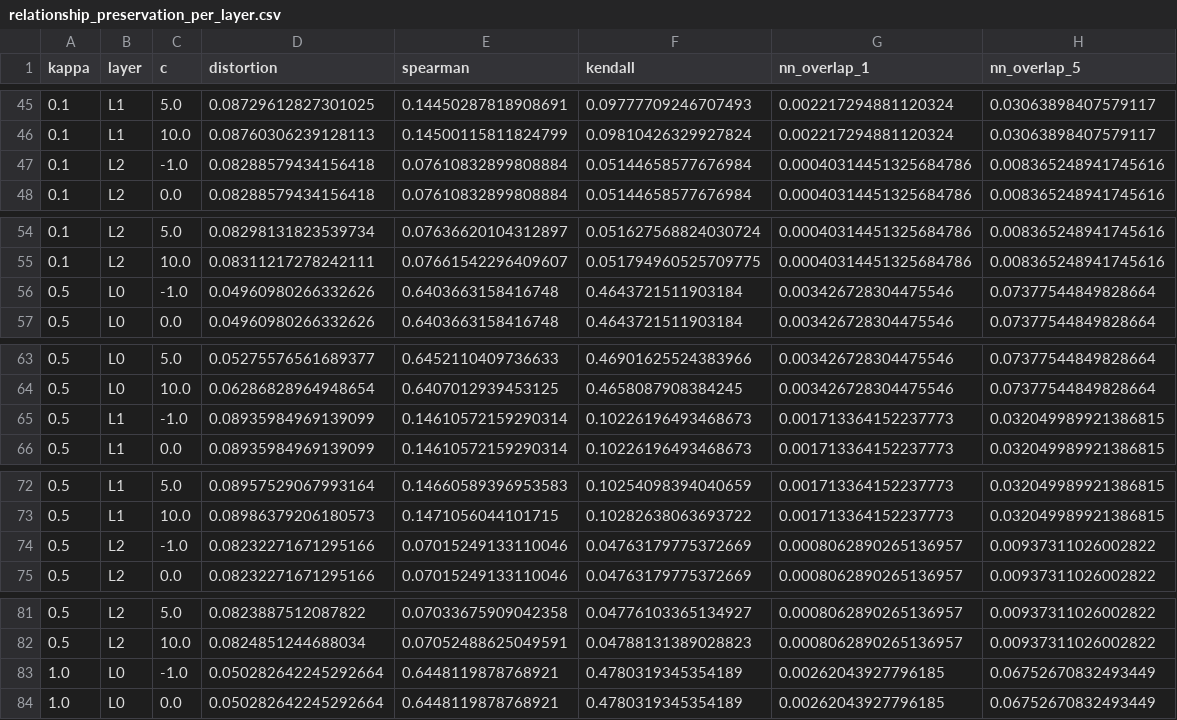
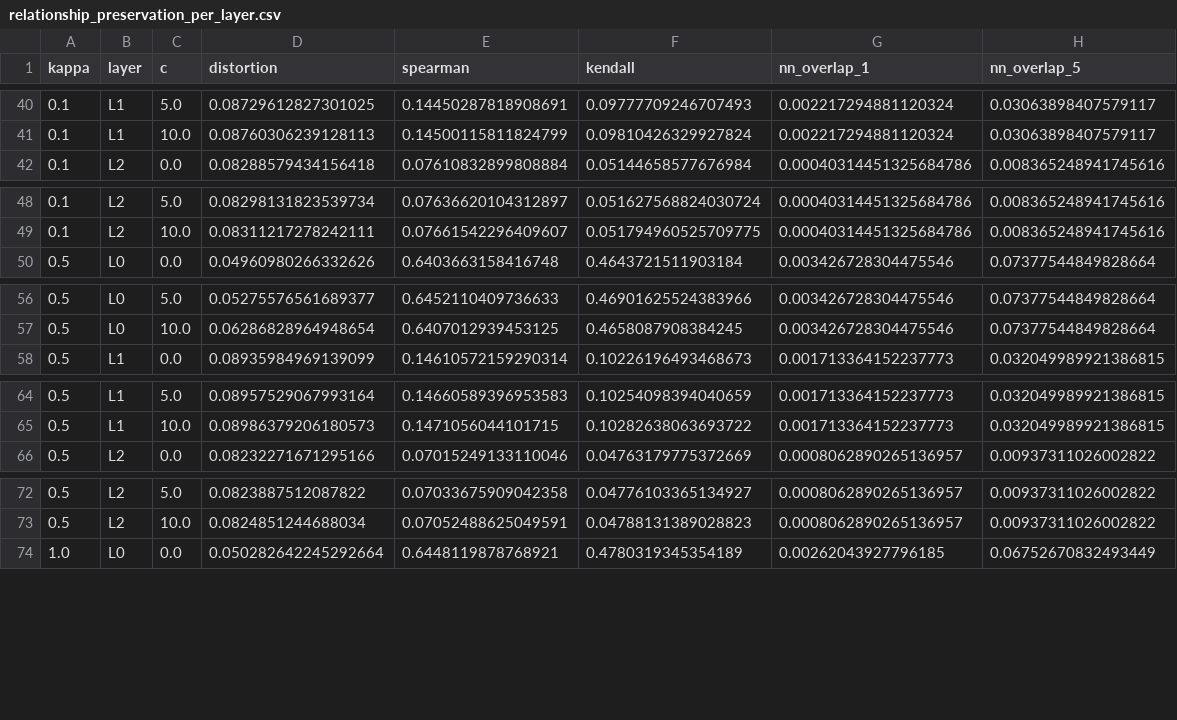
Before and after one commit to cpxjazz123/HiCurvRec, a CSV file: taskA/_history/issue120_pre_quant_residual_ref/relationship_preservation_per_layer.csv, drawn as a sheet; only a part is shown, gaps mark what is left out; the diff covers the shown part only; the diff names each change by its address in the sheet, - before the commit and + after, or states it on an @@ line.

```diff
--- a/taskA/_history/issue120_pre_quant_residual_ref/relationship_preservation_per_layer.csv
+++ b/taskA/_history/issue120_pre_quant_residual_ref/relationship_preservation_per_layer.csv
-row 47: 0.1 | L2 | -1.0 | 0.08288579434156418 | 0.07610832899808884 | 0.05144658577676984 | 0.00040314451325684786 | 0.008365248941745616
-row 56: 0.5 | L0 | -1.0 | 0.04960980266332626 | 0.6403663158416748 | 0.4643721511903184 | 0.003426728304475546 | 0.07377544849828664
-row 65: 0.5 | L1 | -1.0 | 0.08935984969139099 | 0.14610572159290314 | 0.10226196493468673 | 0.001713364152237773 | 0.032049989921386815
-row 74: 0.5 | L2 | -1.0 | 0.08232271671295166 | 0.07015249133110046 | 0.04763179775372669 | 0.0008062890265136957 | 0.00937311026002822
-row 83: 1.0 | L0 | -1.0 | 0.050282642245292664 | 0.6448119878768921 | 0.4780319345354189 | 0.00262043927796185 | 0.06752670832493449
```
Also changed, not shown: 19 removed rows elsewhere in this file, taskA/_history/issue120_pre_quant_residual_ref/relationship_preservation_summary.csv, 5 other files.
